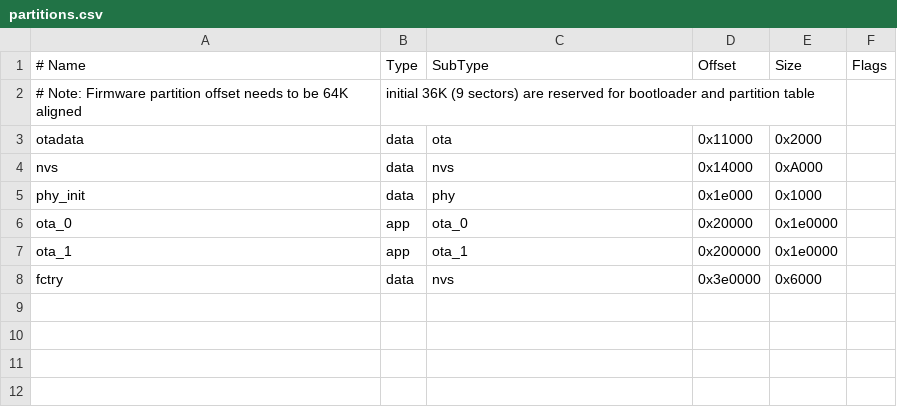
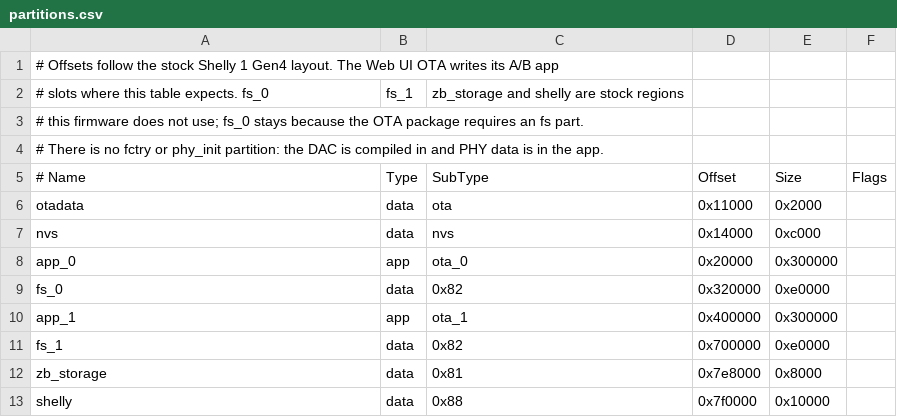
Before and after one commit to XinramS/shelly-1-gen4-matter-thread, a CSV file: source/shelly-1-gen4/light-switch/partitions.csv, drawn as a sheet; removed rows and columns are numbered as before the commit, all else as after; the diff names each change by its address in the sheet, - before the commit and + after, or states it on an @@ line.

Commit message:
feat: add web-UI OTA install path (unified S1G4 partition layout)
Switch all four Gen4 variants to the stock matching S1G4 partition layout (3MB app slots, fs_0). One partitions.csv feeds both the UART merged image and the web-UI OTA package. Add scripts/make-ota-zip.py, which packages a variant build into a Shelly OTA zip the stock web UI accepts without UART. Ignore the generated OTA zips.

```diff
--- a/source/shelly-1-gen4/light-switch/partitions.csv
+++ b/source/shelly-1-gen4/light-switch/partitions.csv
+row 1: # Offsets follow the stock Shelly 1 Gen4 layout. The Web UI OTA writes its A/B app
+row 2: # slots where this table expects. fs_0 | fs_1 | zb_storage and shelly are stock regions
+row 3: # this firmware does not use; fs_0 stays because the OTA package requires an fs part.
+row 4: # There is no fctry or phy_init partition: the DAC is compiled in and PHY data is in the app.
-row 2: # Note: Firmware partition offset needs to be 64K aligned | initial 36K (9 sectors) are reserved for bootloader and partition table
-E7 (Size): 0xA000
+E7 (Size): 0xc000
-row 5: phy_init | data | phy | 0x1e000 | 0x1000
-A8 (# Name): ota_0
+A8 (# Name): app_0
-E8 (Size): 0x1e0000
+E8 (Size): 0x300000
+row 9: fs_0 | data | 0x82 | 0x320000 | 0xe0000
-A10 (# Name): ota_1
+A10 (# Name): app_1
-D10 (Offset): 0x200000
+D10 (Offset): 0x400000
-E10 (Size): 0x1e0000
+E10 (Size): 0x300000
-row 8: fctry | data | nvs | 0x3e0000 | 0x6000
+row 11: fs_1 | data | 0x82 | 0x700000 | 0xe0000
+row 12: zb_storage | data | 0x81 | 0x7e8000 | 0x8000
+row 13: shelly | data | 0x88 | 0x7f0000 | 0x10000
```
Also changed, not shown: source/shelly-1-gen4/opener/partitions.csv, source/shelly-1-gen4/outlet/partitions.csv, 3 other files.
